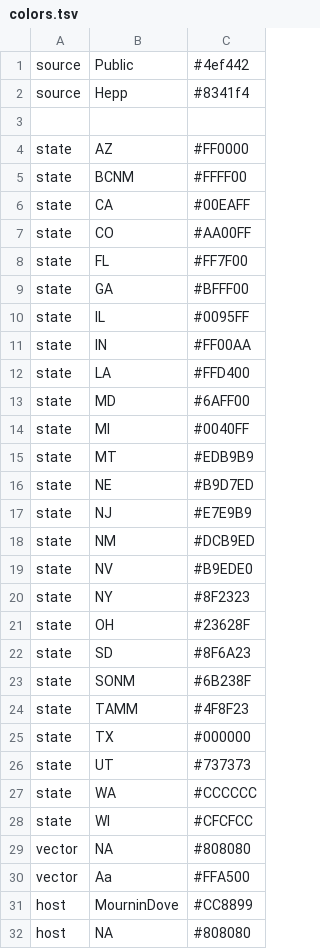
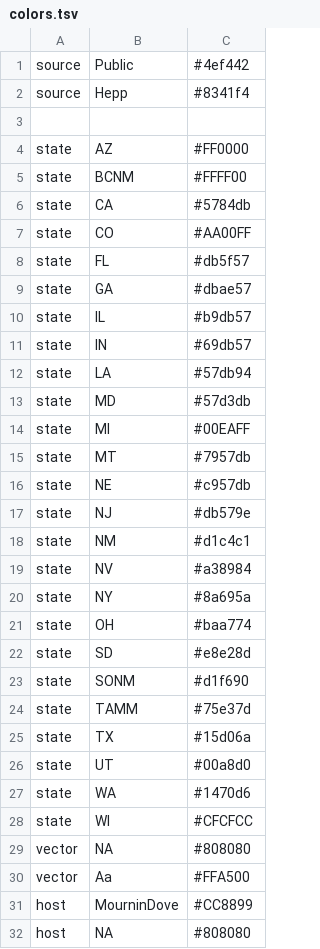
Before and after one commit to ChaseR34/WNVHeppNextstrain, a TSV file: nextstrain/config/colors.tsv, drawn as a sheet; only a part is shown; the diff covers the shown part only.

```diff
--- a/nextstrain/config/colors.tsv
+++ b/nextstrain/config/colors.tsv
@@ -5,24 +5,24 @@ state	AZ	#FF0000
 state	BCNM	#FFFF00
-state	CA	#00EAFF
+state	CA	#5784db
 state	CO	#AA00FF
-state	FL	#FF7F00
-state	GA	#BFFF00
-state	IL	#0095FF
-state	IN	#FF00AA
-state	LA	#FFD400
-state	MD	#6AFF00
-state	MI	#0040FF
-state	MT	#EDB9B9
-state	NE	#B9D7ED
-state	NJ	#E7E9B9
-state	NM	#DCB9ED
-state	NV	#B9EDE0
-state	NY	#8F2323
-state	OH	#23628F
-state	SD	#8F6A23
-state	SONM	#6B238F
-state	TAMM	#4F8F23
-state	TX	#000000
-state	UT	#737373
-state	WA	#CCCCCC
+state	FL	#db5f57
+state	GA	#dbae57
+state	IL	#b9db57
+state	IN	#69db57
+state	LA	#57db94
+state	MD	#57d3db
+state	MI	#00EAFF
+state	MT	#7957db
+state	NE	#c957db
+state	NJ	#db579e
+state	NM	#d1c4c1
+state	NV	#a38984
+state	NY	#8a695a
+state	OH	#baa774
+state	SD	#e8e28d
+state	SONM	#d1f690
+state	TAMM	#75e37d
+state	TX	#15d06a
+state	UT	#00a8d0
+state	WA	#1470d6
 state	WI	#CFCFCC
```
Also changed, not shown: 8 added rows elsewhere in this file, 14 other files.
